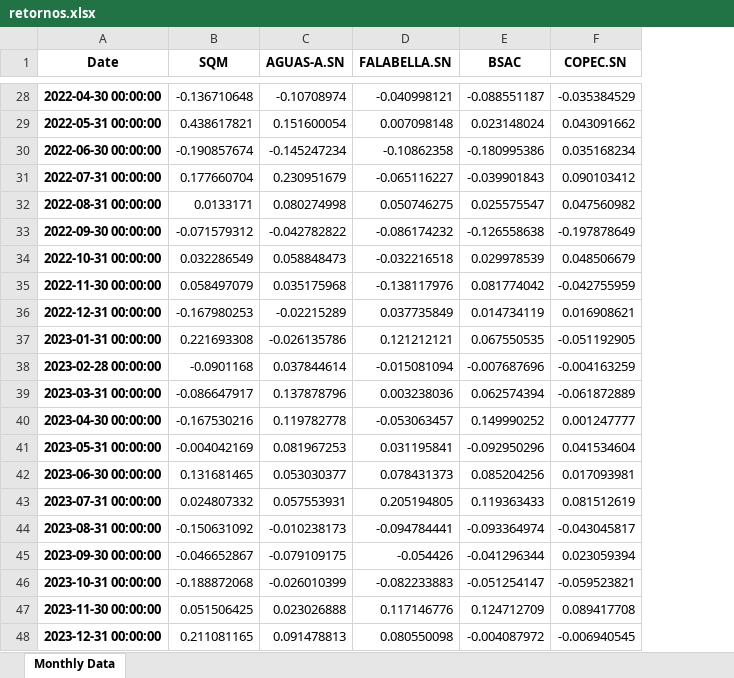
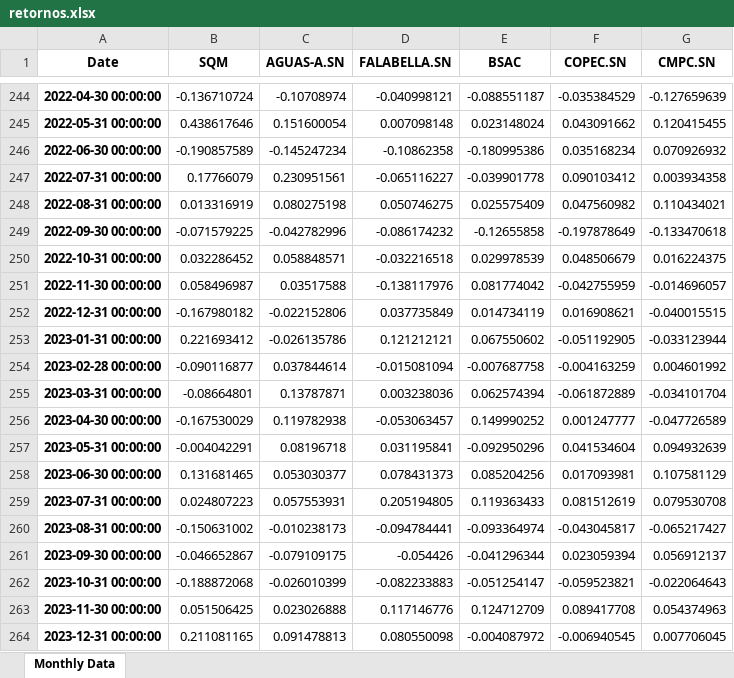
Before and after one commit to jvliouc/Portafolios, an Excel workbook: retornos.xlsx, sheet Monthly Data, drawn as a sheet; only a part is shown, gaps mark what is left out; values as stored, in another font and other column widths than the file's, no borders; addresses are those after the commit; the diff covers the shown part only; the diff names each change by its address in the sheet, - before the commit and + after, or states it on an @@ line.

```diff
--- a/retornos.xlsx (sheet Monthly Data)
+++ b/retornos.xlsx (sheet Monthly Data)
+column G (CMPC.SN), rows 244-264: -0.127659639 | 0.120415455 | 0.070926932 | 0.003934358 | 0.110434021 | -0.133470618 | 0.016224375 | -0.014696057 | -0.040015515 | -0.033123944 | 0.004601992 | -0.034101704 | -0.047726589 | 0.094932639 | 0.107581129 | 0.079530708 | -0.065217427 | 0.056912137 | -0.022064643 | 0.054374963 | 0.007706045
-B244 (SQM): -0.136710648
+B244 (SQM): -0.136710724
-B245 (SQM): 0.438617821
+B245 (SQM): 0.438617646
-B246 (SQM): -0.190857674
+B246 (SQM): -0.190857589
-B247 (SQM): 0.177660704
+B247 (SQM): 0.17766079
-C247 (AGUAS-A.SN): 0.230951679
+C247 (AGUAS-A.SN): 0.230951561
-E247 (BSAC): -0.039901843
+E247 (BSAC): -0.039901778
-B248 (SQM): 0.0133171
+B248 (SQM): 0.013316919
-C248 (AGUAS-A.SN): 0.080274998
+C248 (AGUAS-A.SN): 0.080275198
-E248 (BSAC): 0.025575547
+E248 (BSAC): 0.025575409
-B249 (SQM): -0.071579312
+B249 (SQM): -0.071579225
-C249 (AGUAS-A.SN): -0.042782822
+C249 (AGUAS-A.SN): -0.042782996
-E249 (BSAC): -0.126558638
+E249 (BSAC): -0.12655858
-B250 (SQM): 0.032286549
+B250 (SQM): 0.032286452
-C250 (AGUAS-A.SN): 0.058848473
+C250 (AGUAS-A.SN): 0.058848571
-B251 (SQM): 0.058497079
+B251 (SQM): 0.058496987
-C251 (AGUAS-A.SN): 0.035175968
+C251 (AGUAS-A.SN): 0.03517588
-B252 (SQM): -0.167980253
+B252 (SQM): -0.167980182
-C252 (AGUAS-A.SN): -0.02215289
+C252 (AGUAS-A.SN): -0.022152806
-B253 (SQM): 0.221693308
+B253 (SQM): 0.221693412
-E253 (BSAC): 0.067550535
+E253 (BSAC): 0.067550602
-B254 (SQM): -0.0901168
+B254 (SQM): -0.090116877
-E254 (BSAC): -0.007687696
+E254 (BSAC): -0.007687758
-B255 (SQM): -0.086647917
+B255 (SQM): -0.08664801
-C255 (AGUAS-A.SN): 0.137878796
+C255 (AGUAS-A.SN): 0.13787871
-B256 (SQM): -0.167530216
+B256 (SQM): -0.167530029
-C256 (AGUAS-A.SN): 0.119782778
+C256 (AGUAS-A.SN): 0.119782938
-B257 (SQM): -0.004042169
+B257 (SQM): -0.004042291
-C257 (AGUAS-A.SN): 0.081967253
+C257 (AGUAS-A.SN): 0.08196718
-B259 (SQM): 0.024807332
+B259 (SQM): 0.024807223
-B260 (SQM): -0.150631092
+B260 (SQM): -0.150631002
```
Also changed, not shown: 216 added rows and 73 edited cells elsewhere in this sheet, 1 other file.
